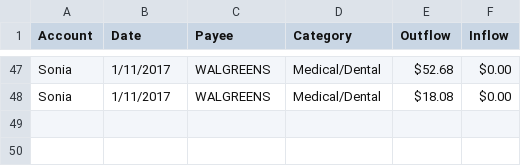
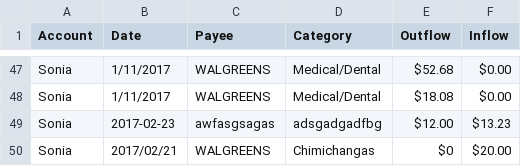
Before and after one commit to MalastrumDominiSui/drills, a CSV file: WebCSVReport/accounts.csv, drawn as a sheet; only a part is shown, gaps mark what is left out; the diff names each change by its address in the sheet, - before the commit and + after, or states it on an @@ line.

```diff
--- a/WebCSVReport/accounts.csv
+++ b/WebCSVReport/accounts.csv
+row 49: Sonia | 2017-02-23 | awfasgsagas | adsgadgadfbg | $12.00 | $13.23
+row 50: Sonia | 2017/02/21 | WALGREENS | Chimichangas | $0 | $20.00
```
Also changed, not shown: 5 other files.
